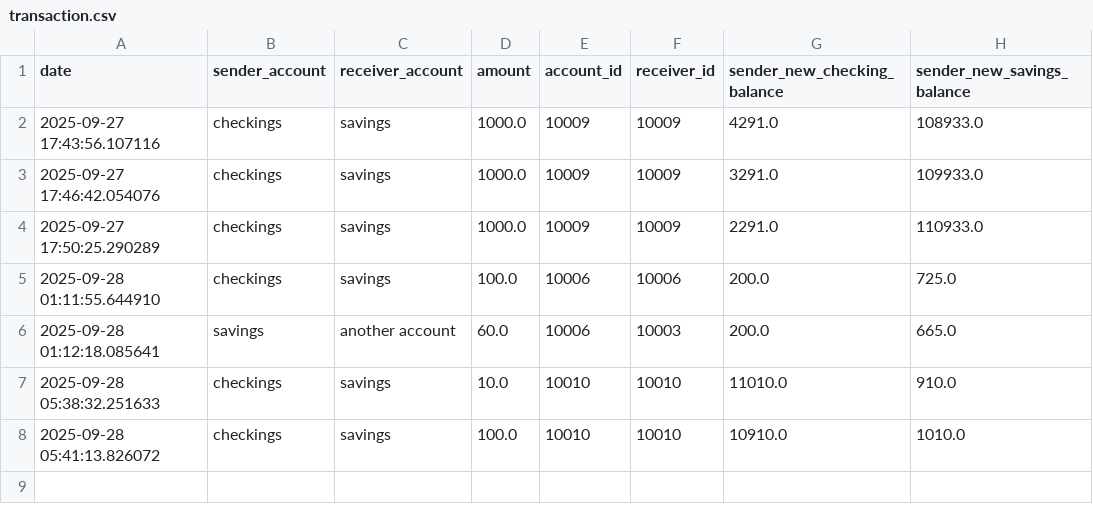
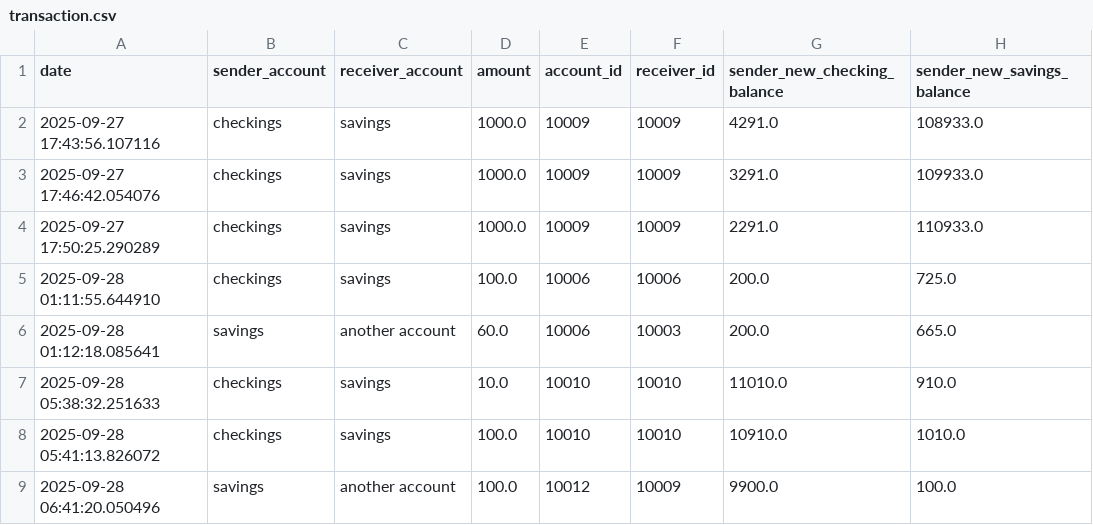
Before and after one commit to JoudKhalidAlosaimi/Banking-Project, a CSV file: transaction.csv, drawn as a sheet.

```diff
--- a/transaction.csv
+++ b/transaction.csv
@@ -8 +8,2 @@ date,sender_account,receiver_account,amount,account_id,receiver_id,sender_new_ch
 2025-09-28 05:41:13.826072,checkings,savings,100.0,10010,10010,10910.0,1010.0
+2025-09-28 06:41:20.050496,savings,another account,100.0,10012,10009,9900.0,100.0
```
Also changed, not shown: bank.csv, 5 other files.
